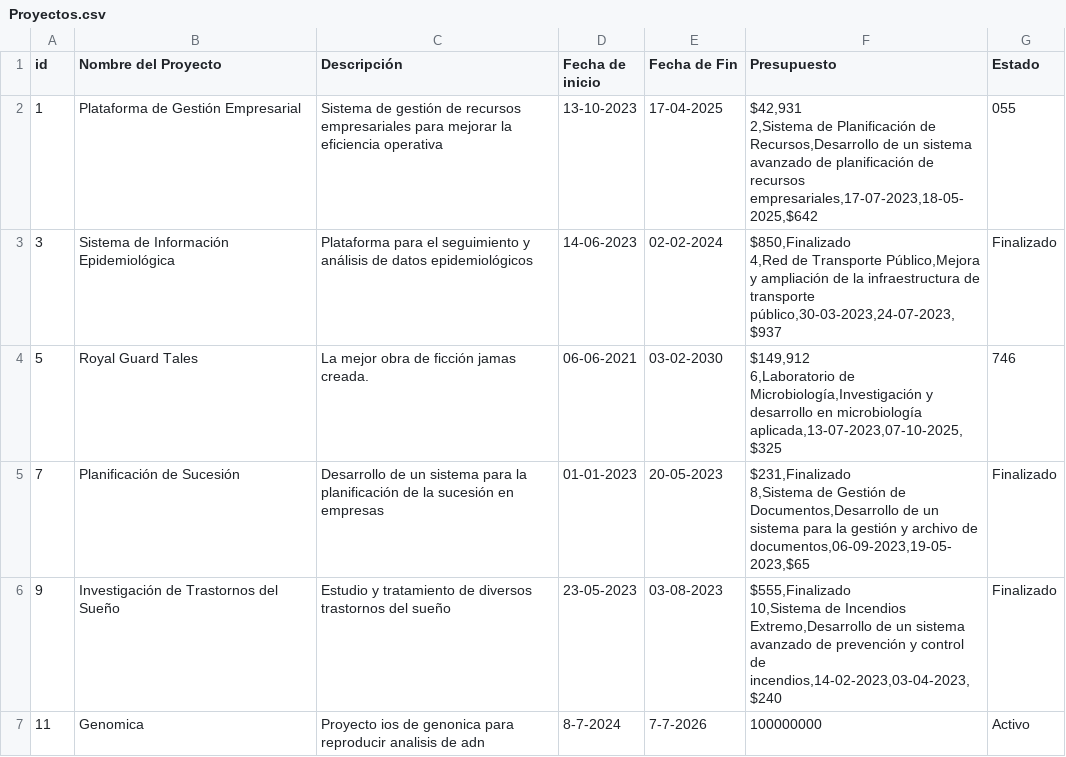
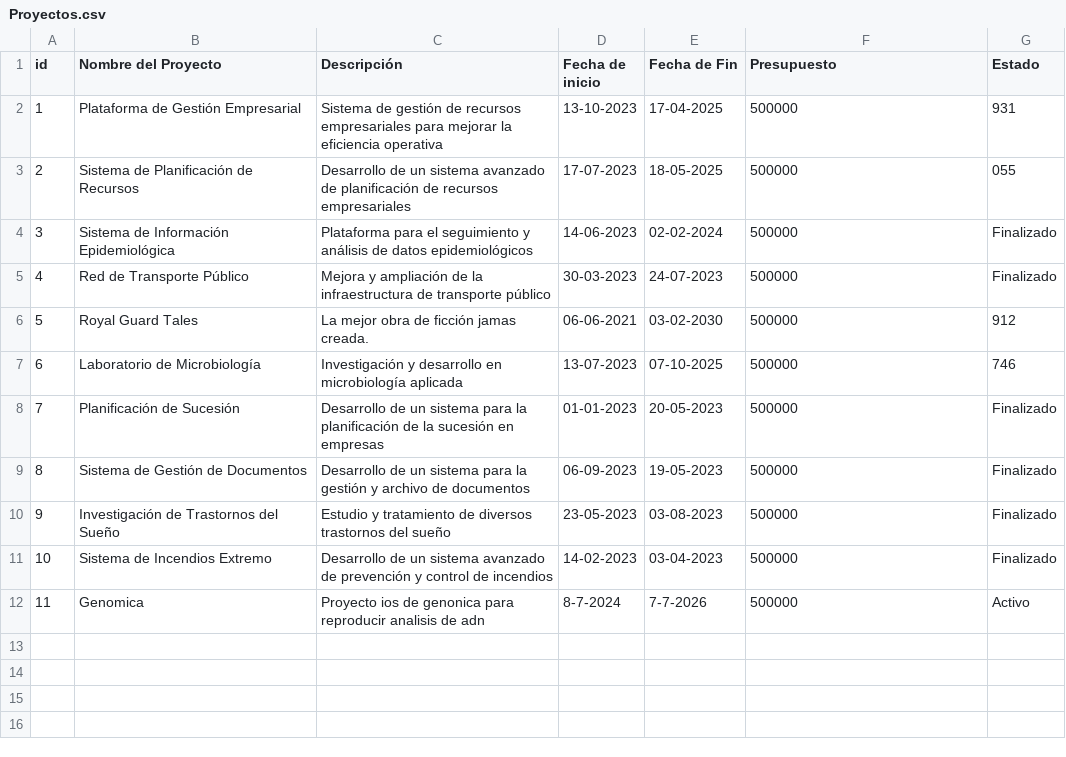
Before and after one commit to Lucas9720/parcial, a CSV file: Proyectos.csv, drawn as a sheet.

```diff
--- a/Proyectos.csv
+++ b/Proyectos.csv
@@ -1,12 +1,12 @@
 id,Nombre del Proyecto,Descripción,Fecha de inicio,Fecha de Fin,Presupuesto,Estado
-1,Plataforma de Gestión Empresarial,Sistema de gestión de recursos empresariales para mejorar la eficiencia operativa,13-10-2023,17-04-2025,"$42,931
-2,Sistema de Planificación de Recursos,Desarrollo de un sistema avanzado de planificación de recursos empresariales,17-07-2023,18-05-2025,"$642,055
-3,Sistema de Información Epidemiológica,Plataforma para el seguimiento y análisis de datos epidemiológicos,14-06-2023,02-02-2024,"$850,Finalizado
-4,Red de Transporte Público,Mejora y ampliación de la infraestructura de transporte público,30-03-2023,24-07-2023,"$937,Finalizado
-5,Royal Guard Tales,La mejor obra de ficción jamas creada.,06-06-2021,03-02-2030,"$149,912
-6,Laboratorio de Microbiología,Investigación y desarrollo en microbiología aplicada,13-07-2023,07-10-2025,"$325,746
-7,Planificación de Sucesión,Desarrollo de un sistema para la planificación de la sucesión en empresas,01-01-2023,20-05-2023,"$231,Finalizado
-8,Sistema de Gestión de Documentos,Desarrollo de un sistema para la gestión y archivo de documentos,06-09-2023,19-05-2023,"$65,Finalizado
-9,Investigación de Trastornos del Sueño,Estudio y tratamiento de diversos trastornos del sueño,23-05-2023,03-08-2023,"$555,Finalizado
-10,Sistema de Incendios Extremo,Desarrollo de un sistema avanzado de prevención y control de incendios,14-02-2023,03-04-2023,"$240,Finalizado
-11,Genomica,Proyecto ios de genonica para reproducir analisis de adn,8-7-2024,7-7-2026,100000000,Activo
+1,Plataforma de Gestión Empresarial,Sistema de gestión de recursos empresariales para mejorar la eficiencia operativa,13-10-2023,17-04-2025,500000,931
+2,Sistema de Planificación de Recursos,Desarrollo de un sistema avanzado de planificación de recursos empresariales,17-07-2023,18-05-2025,500000,055
+3,Sistema de Información Epidemiológica,Plataforma para el seguimiento y análisis de datos epidemiológicos,14-06-2023,02-02-2024,500000,Finalizado
+4,Red de Transporte Público,Mejora y ampliación de la infraestructura de transporte público,30-03-2023,24-07-2023,500000,Finalizado
+5,Royal Guard Tales,La mejor obra de ficción jamas creada.,06-06-2021,03-02-2030,500000,912
+6,Laboratorio de Microbiología,Investigación y desarrollo en microbiología aplicada,13-07-2023,07-10-2025,500000,746
+7,Planificación de Sucesión,Desarrollo de un sistema para la planificación de la sucesión en empresas,01-01-2023,20-05-2023,500000,Finalizado
+8,Sistema de Gestión de Documentos,Desarrollo de un sistema para la gestión y archivo de documentos,06-09-2023,19-05-2023,500000,Finalizado
+9,Investigación de Trastornos del Sueño,Estudio y tratamiento de diversos trastornos del sueño,23-05-2023,03-08-2023,500000,Finalizado
+10,Sistema de Incendios Extremo,Desarrollo de un sistema avanzado de prevención y control de incendios,14-02-2023,03-04-2023,500000,Finalizado
+11,Genomica,Proyecto ios de genonica para reproducir analisis de adn,8-7-2024,7-7-2026,500000,Activo
```
Also changed, not shown: 2 other files.
